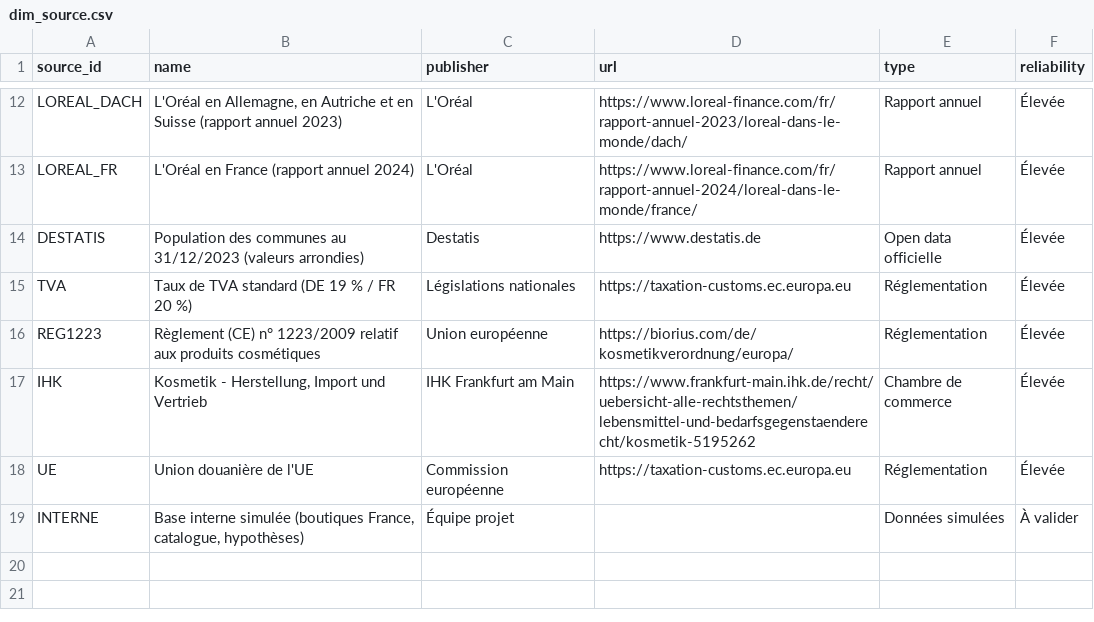
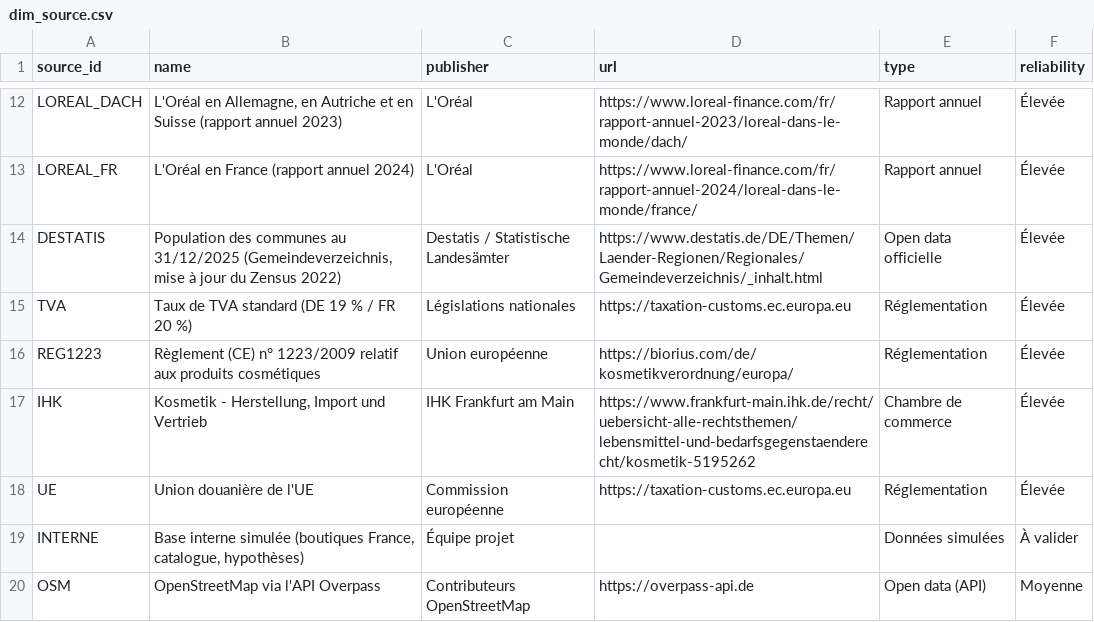
Before and after one commit to hfissier-hash/loreal-expansion-allemagne, a CSV file: data/gold/dim_source.csv, drawn as a sheet; only a part is shown, gaps mark what is left out.

```diff
--- a/data/gold/dim_source.csv
+++ b/data/gold/dim_source.csv
@@ -13,3 +13,3 @@ LOREAL_DACH,"L'Oréal en Allemagne, en Autriche et en Suisse (rapport annuel 202
 LOREAL_FR,L'Oréal en France (rapport annuel 2024),L'Oréal,https://www.loreal-finance.com/fr/rapport-annuel-2024/loreal-dans-le-monde/france/,Rapport annuel,Élevée
-DESTATIS,Population des communes au 31/12/2023 (valeurs arrondies),Destatis,https://www.destatis.de,Open data officielle,Élevée
+DESTATIS,"Population des communes au 31/12/2025 (Gemeindeverzeichnis, mise à jour du Zensus 2022)",Destatis / Statistische Landesämter,https://www.destatis.de/DE/Themen/Laender-Regionen/Regionales/Gemeindeverzeichnis/_inhalt.html,Open data officielle,Élevée
 TVA,Taux de TVA standard (DE 19 % / FR 20 %),Législations nationales,https://taxation-customs.ec.europa.eu,Réglementation,Élevée
@@ -19 +19,2 @@ UE,Union douanière de l'UE,Commission européenne,https://taxation-customs.ec.e
 INTERNE,"Base interne simulée (boutiques France, catalogue, hypothèses)",Équipe projet,,Données simulées,À valider
+OSM,OpenStreetMap via l'API Overpass,Contributeurs OpenStreetMap,https://overpass-api.de,Open data (API),Moyenne
```
Also changed, not shown: data/gold/dim_ville.csv, data/raw/externe/villes_de.csv, 4 other files.
